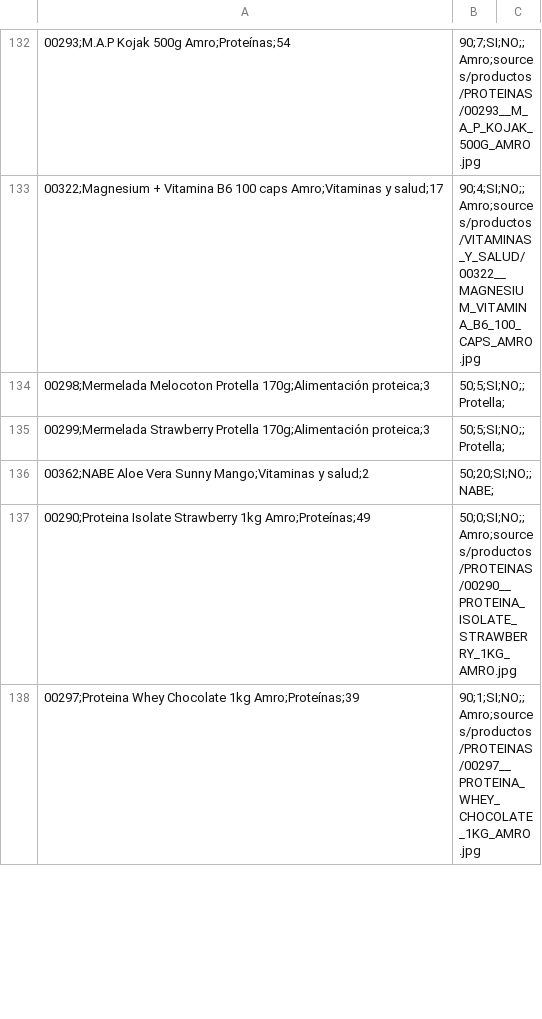
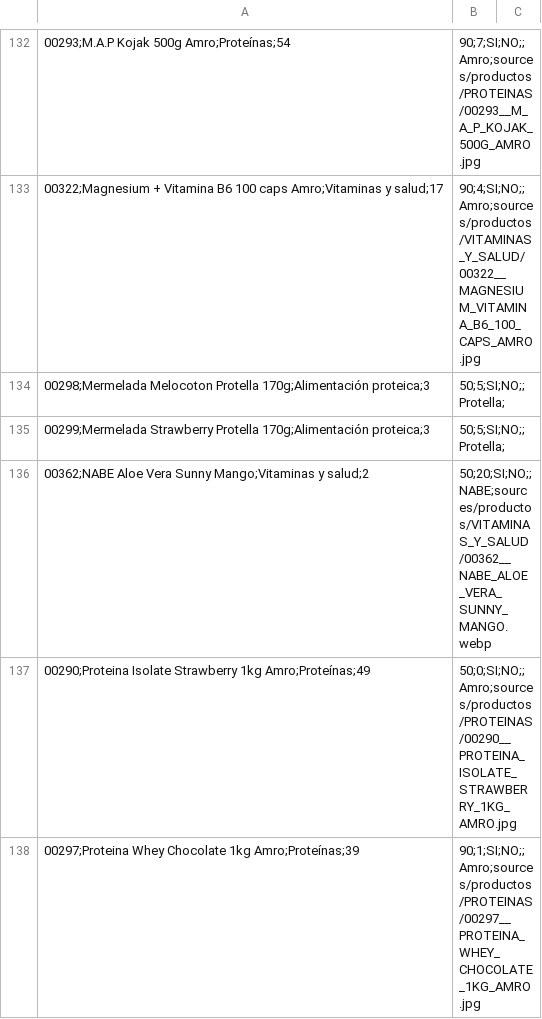
Before and after one commit to appnutretium-hub/Nutretium, a CSV file: sources/_catalogo/CATALOGO.csv, drawn as a sheet; only a part is shown, gaps mark what is left out; the diff covers the shown part only; the diff names each change by its address in the sheet, - before the commit and + after, or states it on an @@ line.

```diff
--- a/sources/_catalogo/CATALOGO.csv
+++ b/sources/_catalogo/CATALOGO.csv
-B136: 50;20;SI;NO;;NABE;
+B136: 50;20;SI;NO;;NABE;sources/productos/VITAMINAS_Y_SALUD/00362__NABE_ALOE_VERA_SUNNY_MANGO.webp
```
Also changed, not shown: 1 added row and 25 edited cells elsewhere in this file, sources/productos/NOMBRES_ESPERADOS.csv, 5 other files.
